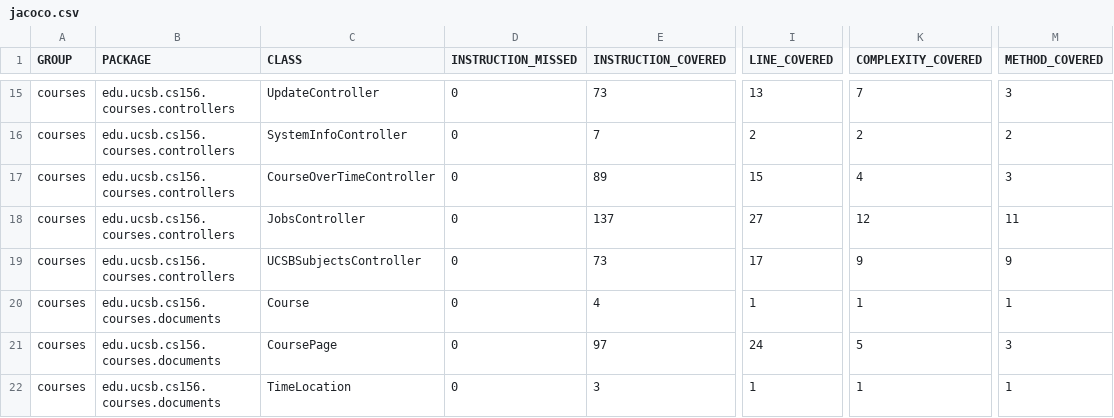
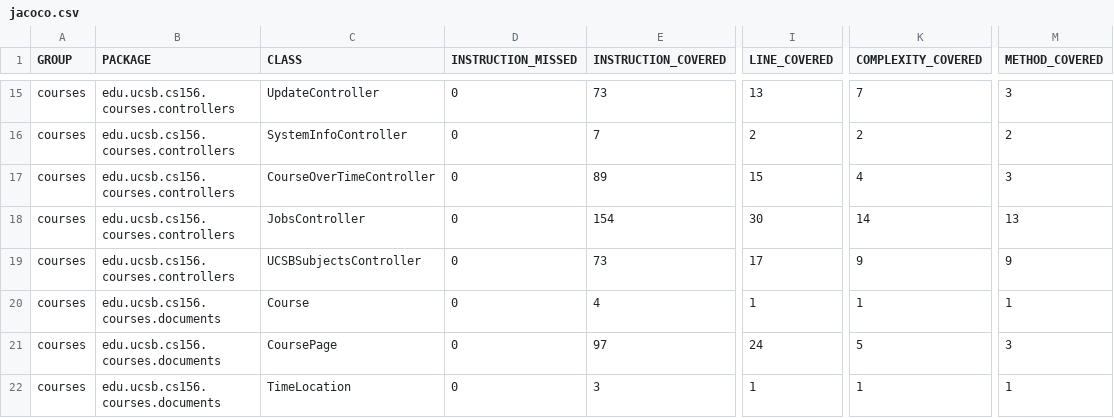
Before and after one commit to ucsb-cs156-f24/proj-courses-f24-02, a CSV file: jacoco/jacoco.csv, drawn as a sheet; only a part is shown, gaps mark what is left out; the diff names each change by its address in the sheet, - before the commit and + after, or states it on an @@ line.

```diff
--- a/jacoco/jacoco.csv
+++ b/jacoco/jacoco.csv
-E18 (INSTRUCTION_COVERED): 137
+E18 (INSTRUCTION_COVERED): 154
-I18 (LINE_COVERED): 27
+I18 (LINE_COVERED): 30
-K18 (COMPLEXITY_COVERED): 12
+K18 (COMPLEXITY_COVERED): 14
-M18 (METHOD_COVERED): 11
+M18 (METHOD_COVERED): 13
```
Also changed, not shown: 7 other files.
